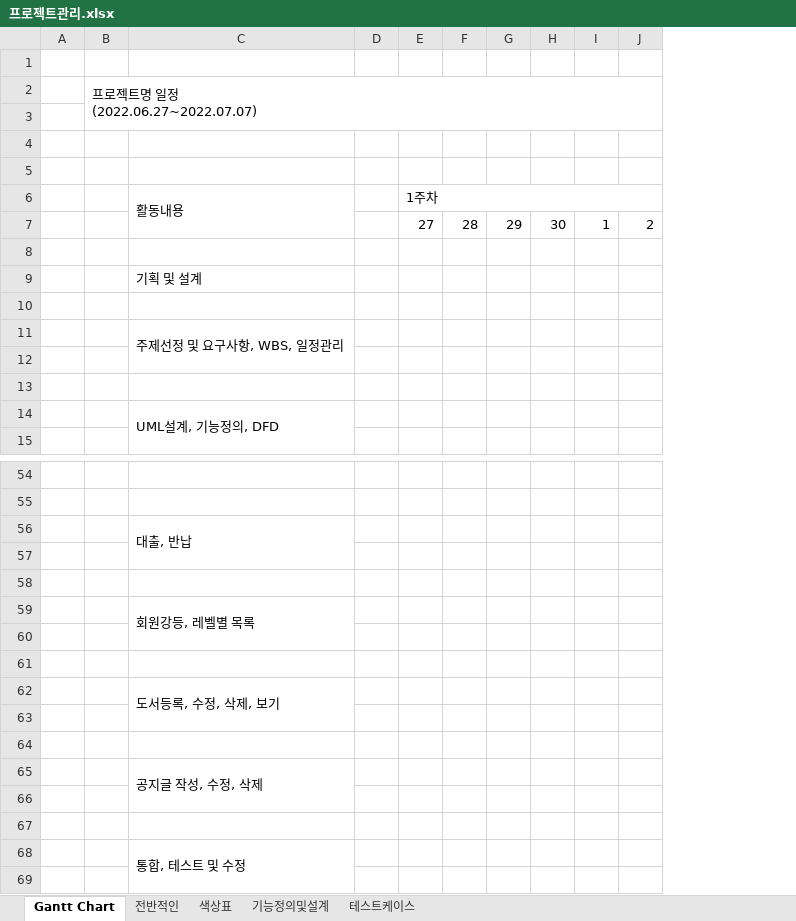
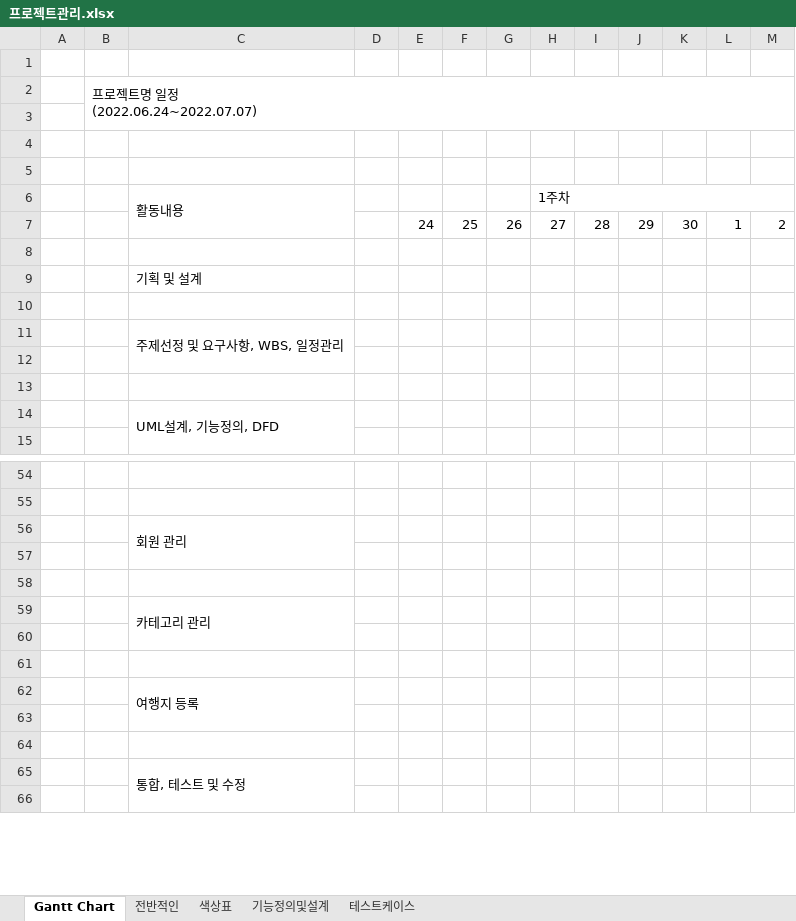
Before and after one commit to yugeurami/jejubaragy, an Excel workbook: plan/프로젝트관리.xlsx, sheet Gantt Chart, drawn as a sheet; only a part is shown, gaps mark what is left out; values as stored, in another font and other column widths than the file's, no cell formats; removed rows and columns are numbered as before the commit, all else as after; rows hold the shown columns only; ↵ is a line break in a cell; the diff covers the shown part only; the diff names each change by its address in the sheet, - before the commit and + after, or states it on an @@ line.

```diff
--- a/plan/프로젝트관리.xlsx (sheet Gantt Chart)
+++ b/plan/프로젝트관리.xlsx (sheet Gantt Chart)
-column B, row 2: 프로젝트명 일정 ↵ (2022.06.27~2022.07.07)
+column B, row 2: 프로젝트명 일정 ↵ (2022.06.24~2022.07.07)
+column E, row 7: 24
+column F, row 7: 25
+column G, row 7: 26
-C56 (활동내용): 대출, 반납
+C56 (활동내용): 회원 관리
-C59 (활동내용): 회원강등, 레벨별 목록
+C59 (활동내용): 카테고리 관리
-C62 (활동내용): 도서등록, 수정, 삭제, 보기
+C62 (활동내용): 여행지 등록
-C62:C63 merged
+C62:C63 merged
-row 63: (empty)
-row 64: (empty)
-row 65:  |  | 공지글 작성, 수정, 삭제
```
Also changed, not shown: 9 edited cells elsewhere in this sheet, sheet 기능정의및설계, sheet 색상표, cell formats, 36 other files.
